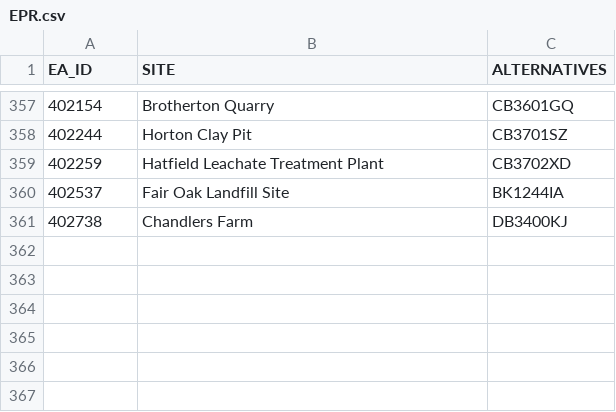
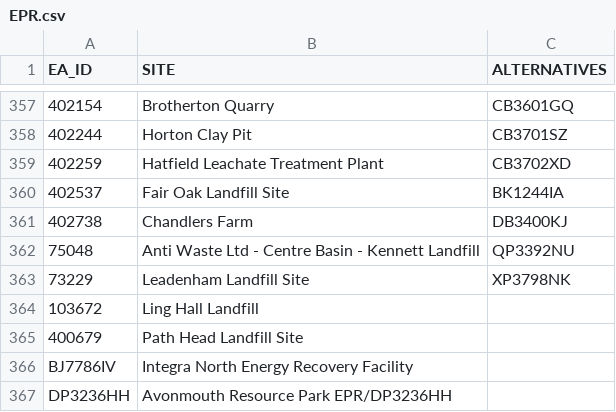
Before and after one commit to DEFRA/data-returns-data-exchange, a CSV file: src/main/resources/db/data/stage_data_initialization/EPR.csv, drawn as a sheet; only a part is shown, gaps mark what is left out; the diff names each change by its address in the sheet, - before the commit and + after, or states it on an @@ line.

Commit message:
Feature/new permits (#57)
* Added new permits

* Removed clashing alias in Ling Hall Landfill and Path Head Landfill Site

```diff
--- a/src/main/resources/db/data/stage_data_initialization/EPR.csv
+++ b/src/main/resources/db/data/stage_data_initialization/EPR.csv
+row 362: 75048 | Anti Waste Ltd - Centre Basin - Kennett Landfill | QP3392NU
+row 363: 73229 | Leadenham Landfill Site | XP3798NK
+row 364: 103672 | Ling Hall Landfill
+row 365: 400679 | Path Head Landfill Site
+row 366: BJ7786IV | Integra North Energy Recovery Facility
+row 367: DP3236HH | Avonmouth Resource Park EPR/DP3236HH
```
